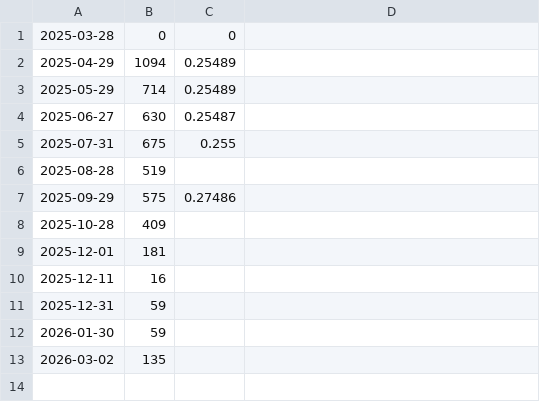
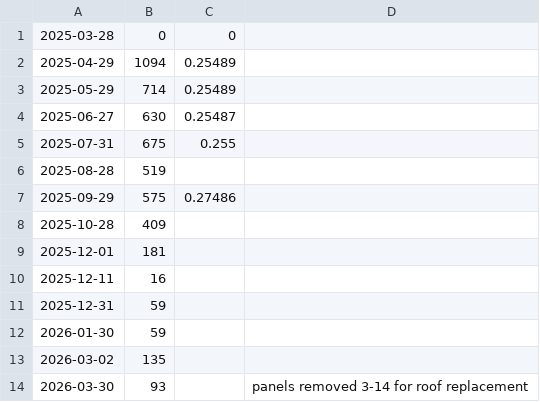
Before and after one commit to frohman04/utility-stats, a CSV file: electric_gen.csv, drawn as a sheet; the diff names each change by its address in the sheet, - before the commit and + after, or states it on an @@ line.

Commit message:
Add electric usage for Mar 2026

```diff
--- a/electric_gen.csv
+++ b/electric_gen.csv
+row 14: 2026-03-30 | 93 |  | panels removed 3-14 for roof replacement
```
Also changed, not shown: electric.csv.
